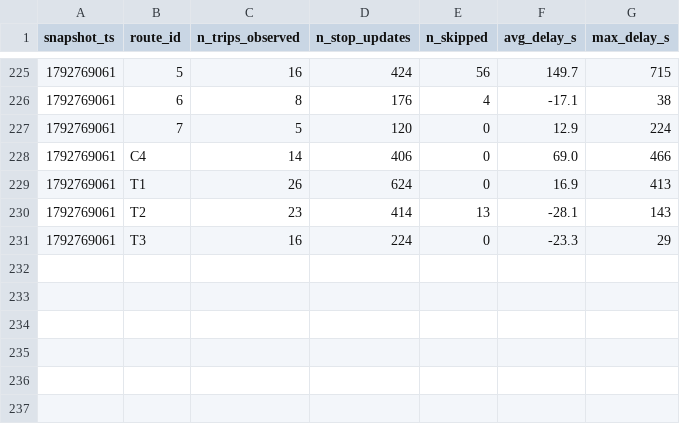
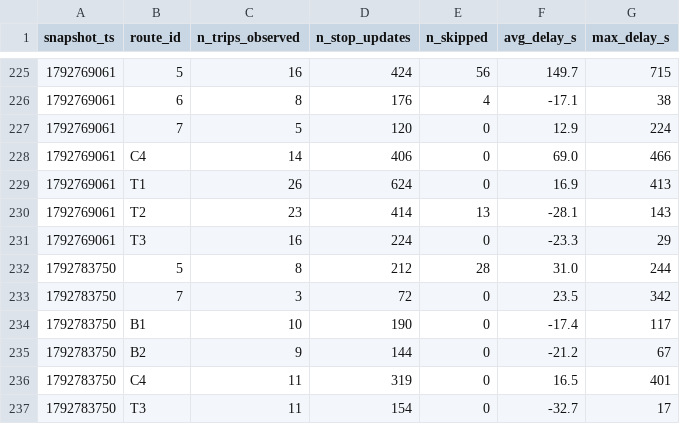
Before and after one commit to OumaimaBrahmi22/smart-mobility-lemans, a CSV file: data/history/route_delays_2026-10.csv, drawn as a sheet; only a part is shown, gaps mark what is left out; the diff names each change by its address in the sheet, - before the commit and + after, or states it on an @@ line.

```diff
--- a/data/history/route_delays_2026-10.csv
+++ b/data/history/route_delays_2026-10.csv
+row 232: 1792783750 | 5 | 8 | 212 | 28 | 31.0 | 244
+row 233: 1792783750 | 7 | 3 | 72 | 0 | 23.5 | 342
+row 234: 1792783750 | B1 | 10 | 190 | 0 | -17.4 | 117
+row 235: 1792783750 | B2 | 9 | 144 | 0 | -21.2 | 67
+row 236: 1792783750 | C4 | 11 | 319 | 0 | 16.5 | 401
+row 237: 1792783750 | T3 | 11 | 154 | 0 | -32.7 | 17
```
Also changed, not shown: 1 other file.
